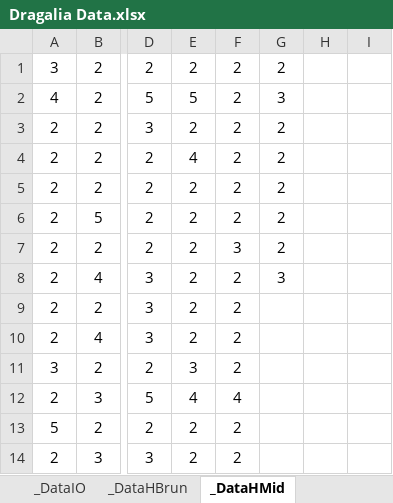
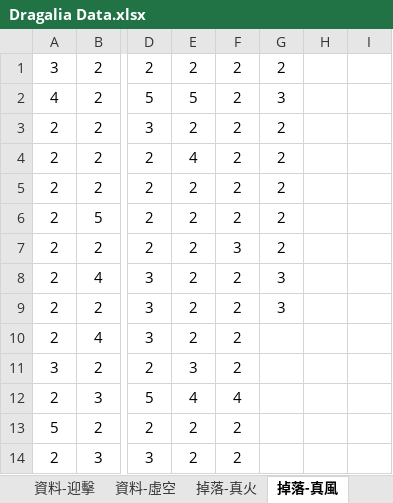
Before and after one commit to RaenonX-DL/dragalia-data-track, an Excel workbook: Dragalia Data.xlsx, sheet 掉落-真風, drawn as a sheet; only a part is shown, gaps mark what is left out; values as stored, in another font and other column widths than the file's, no borders; the diff names each change by its address in the sheet, - before the commit and + after, or states it on an @@ line.

Commit message:
Layout remake, IO data collection improvents

```diff
--- a/Dragalia Data.xlsx (sheet 掉落-真風)
+++ b/Dragalia Data.xlsx (sheet 掉落-真風)
-sheet tab: _DataIO
+sheet tab: 資料-迎擊
-sheet tab: _DataHBrun
+sheet tab: 掉落-真火
-sheet tab: _DataHMid
+sheet tab: 掉落-真風
-G9: (empty)
+G9: 3
```
Also changed, not shown: sheet 資料-迎擊, sheet 掉落-真火, sheet 資料-虛空, other sheet tabs, formulas that keep their value, hidden cells.
